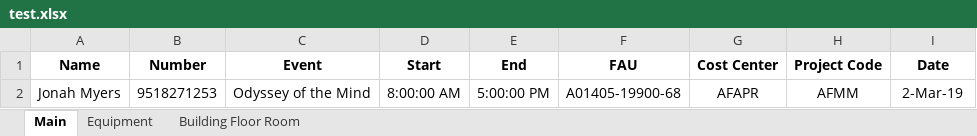
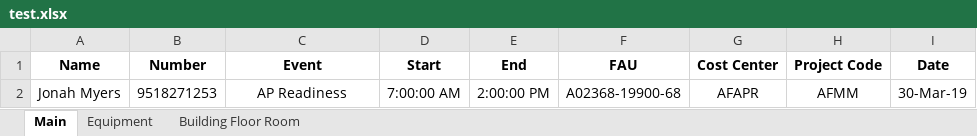
Before and after one commit to ebarr006/AutomateMediaWorks, an Excel workbook: test.xlsx, sheet Main, drawn as a sheet; values as stored, in another font and other column widths than the file's, no borders; the diff names each change by its address in the sheet, - before the commit and + after, or states it on an @@ line.

```diff
--- a/test.xlsx (sheet Main)
+++ b/test.xlsx (sheet Main)
-C2 (Event): Odyssey of the Mind
+C2 (Event): AP Readiness
-D2 (Start): 8:00:00 AM
+D2 (Start): 7:00:00 AM
-E2 (End): 5:00:00 PM
+E2 (End): 2:00:00 PM
-F2 (FAU): A01405-19900-68
+F2 (FAU): A02368-19900-68
-I2 (Date): 2-Mar-19
+I2 (Date): 30-Mar-19
```
Also changed, not shown: sheet Building Floor Room, 2 other files.
